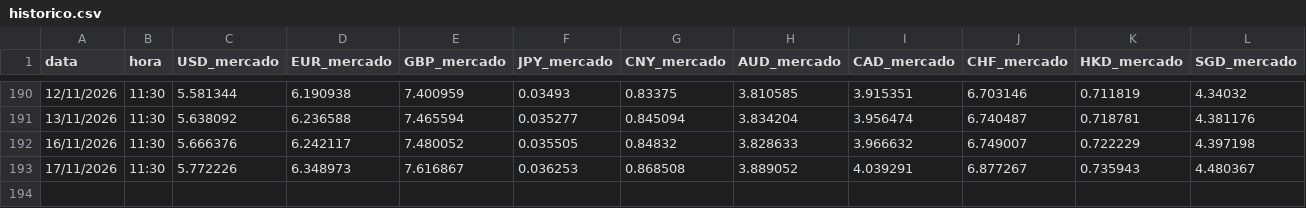
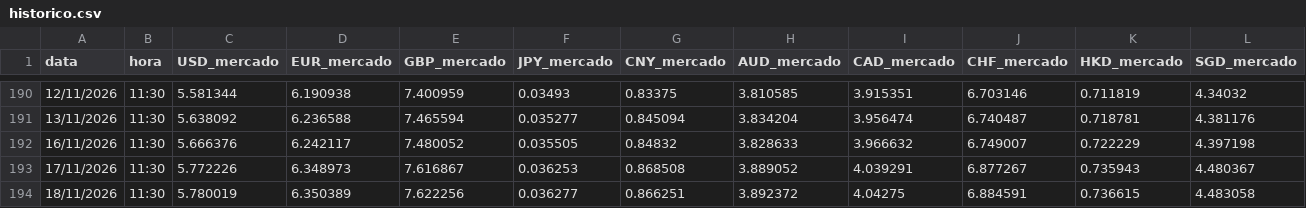
Before and after one commit to TI0Klas/cambio-klas-web, a CSV file: cambio-web/historico.csv, drawn as a sheet; only a part is shown, gaps mark what is left out; rows hold the shown columns only; the diff names each change by its address in the sheet, - before the commit and + after, or states it on an @@ line.

```diff
--- a/cambio-web/historico.csv
+++ b/cambio-web/historico.csv
+row 194: 18/11/2026 | 11:30 | 5.780019 | 6.350389 | 7.622256 | 0.036277 | 0.866251 | 3.892372 | 4.04275 | 6.884591 | 0.736615 | 4.483058
```
Also changed, not shown: 1 other file.
